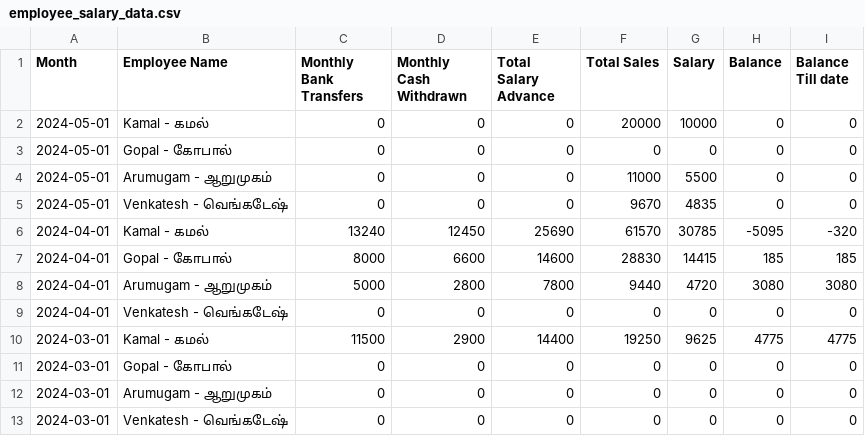
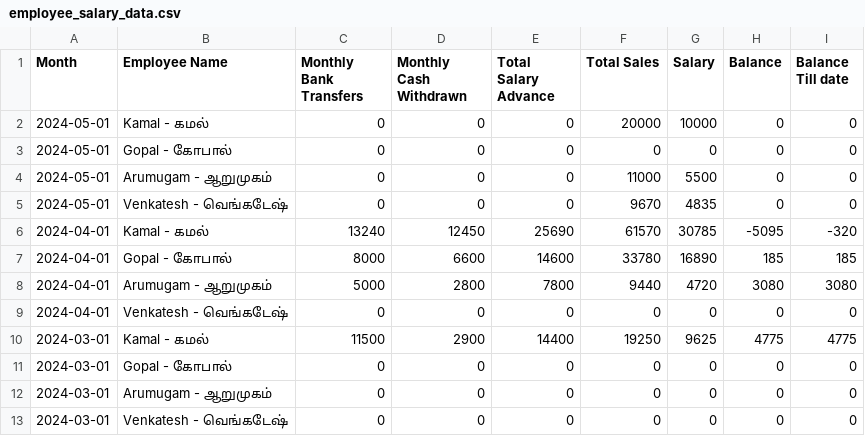
Before and after one commit to Balajimcr/DailySalesTrackerApp, a CSV file: Data/EliteSalonLalgudi/employee_salary_data.csv, drawn as a sheet.

```diff
--- a/Data/EliteSalonLalgudi/employee_salary_data.csv
+++ b/Data/EliteSalonLalgudi/employee_salary_data.csv
@@ -6,3 +6,3 @@ Month,Employee Name,Monthly Bank Transfers,Monthly Cash Withdrawn,Total Salary A
 2024-04-01,Kamal - கமல் ,13240,12450,25690,61570,30785,-5095,-320
-2024-04-01,Gopal - கோபால் ,8000,6600,14600,28830,14415,185,185
+2024-04-01,Gopal - கோபால் ,8000,6600,14600,33780,16890,185,185
 2024-04-01,Arumugam - ஆறுமுகம் ,5000,2800,7800,9440,4720,3080,3080
```
Also changed, not shown: Data/EliteSalonLalgudi/database_collection.csv, Data/EliteSalonLalgudi/employee_salary_Advance_bankTransfer_data.csv, 1 other file.
